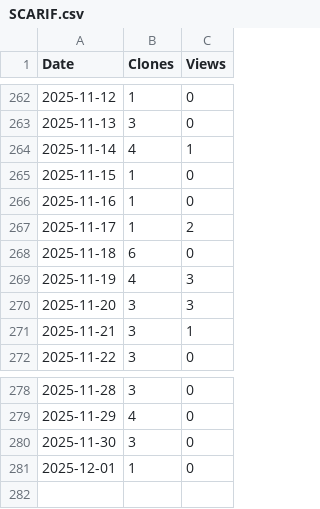
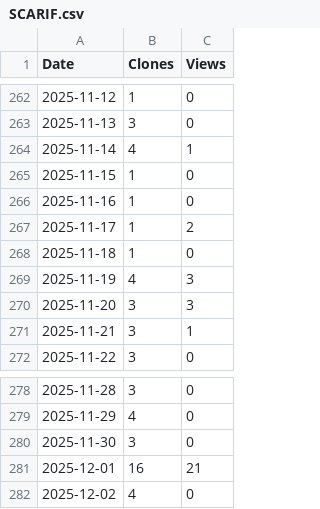
Before and after one commit to arc-research-lab/SCARIF, a CSV file: assets/SCARIF.csv, drawn as a sheet; only a part is shown, gaps mark what is left out.

```diff
--- a/assets/SCARIF.csv
+++ b/assets/SCARIF.csv
@@ -267,3 +267,3 @@ Date,Clones,Views
 2025-11-17,1,2
-2025-11-18,6,0
+2025-11-18,1,0
 2025-11-19,4,3
@@ -280,2 +280,3 @@ Date,Clones,Views
 2025-11-30,3,0
-2025-12-01,1,0
+2025-12-01,16,21
+2025-12-02,4,0
```
Also changed, not shown: 3 other files.
